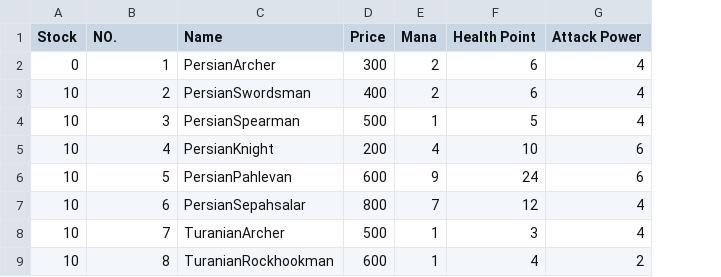
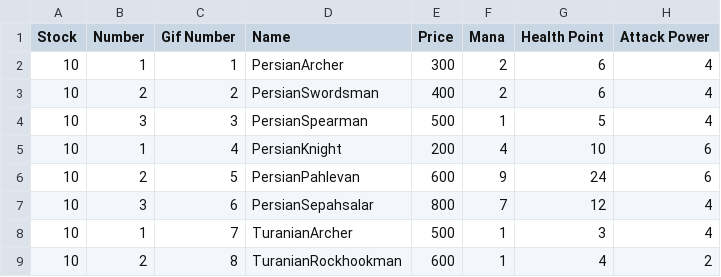
Before and after one commit to aps2019project/project-1, a CSV file: core/assets/Files/Minions.csv, drawn as a sheet; only a part is shown; addresses are those after the commit; the diff names each change by its address in the sheet, - before the commit and + after, or states it on an @@ line.

```diff
--- a/core/assets/Files/Minions.csv
+++ b/core/assets/Files/Minions.csv
+column B (Number), rows 2-9: 1 | 2 | 3 | 1 | 2 | 3 | 1 | 2
-C1: NO.
+C1: Gif Number
-A2 (Stock): 0
+A2 (Stock): 10
```
Also changed, not shown: core/assets/Files/Heroes.csv, core/assets/Files/Items.csv, 8 other files.
